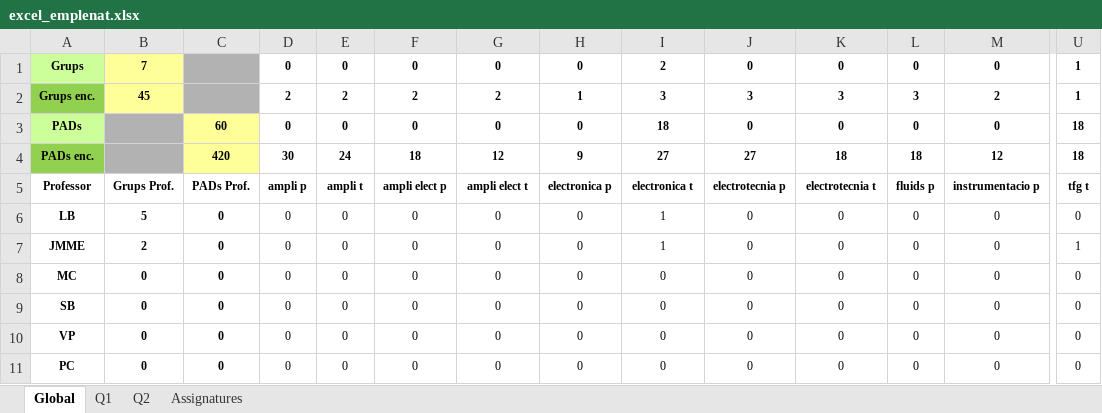
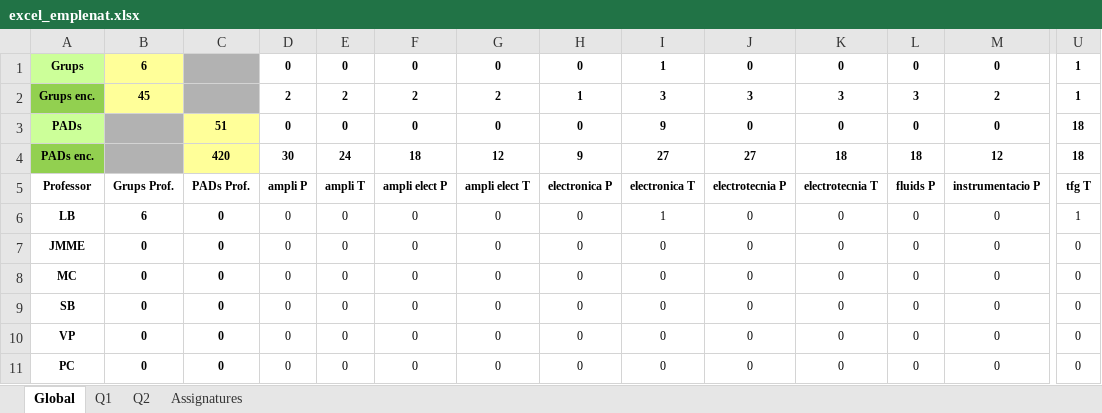
Before and after one commit to mdlunag/tfg, an Excel workbook: excel_emplenat.xlsx, sheet Global, drawn as a sheet; only a part is shown, gaps mark what is left out; values as stored, in another font and other column widths than the file's, no borders; the diff covers the shown part only; the diff names each change by its address in the sheet, - before the commit and + after, or states it on an @@ line.

```diff
--- a/excel_emplenat.xlsx (sheet Global)
+++ b/excel_emplenat.xlsx (sheet Global)
-B1: 7
+B1: 6
-I1: 2
+I1: 1
-C3: 60
+C3: 51
-I3: 18
+I3: 9
-D5: ampli p
+D5: ampli P
-E5: ampli t
+E5: ampli T
-F5: ampli elect p
+F5: ampli elect P
-G5: ampli elect t
+G5: ampli elect T
-H5: electronica p
+H5: electronica P
-I5: electronica t
+I5: electronica T
-J5: electrotecnia p
+J5: electrotecnia P
-K5: electrotecnia t
+K5: electrotecnia T
-L5: fluids p
+L5: fluids P
-M5: instrumentacio p
+M5: instrumentacio P
-U5: tfg t
+U5: tfg T
-B6: 5
+B6: 6
-U6: 0
+U6: 1
-B7: 2
+B7: 0
-I7: 1
+I7: 0
-U7: 1
+U7: 0
```
Also changed, not shown: 8 edited cells elsewhere in this sheet, sheet Q1, sheet Q2, 18 other files.
